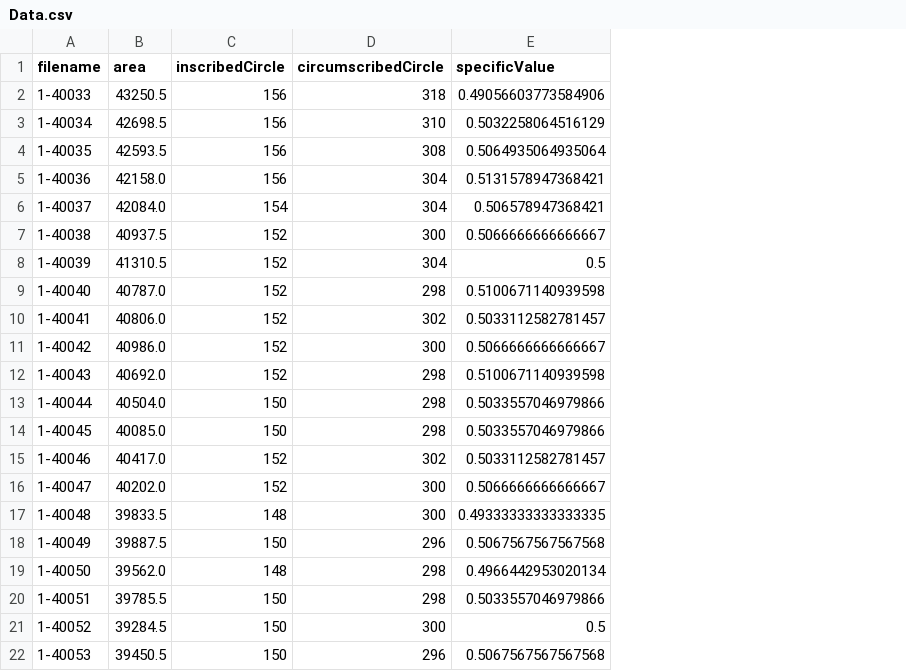
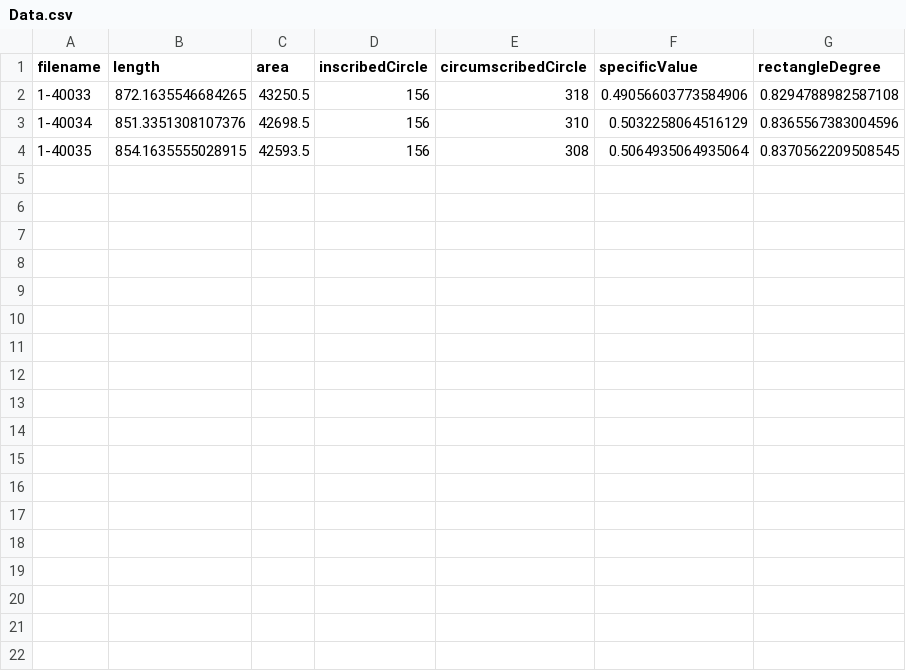
Before and after one commit to LanluZ/Single-Cell-Feature-Extract, a CSV file: Out/Data.csv, drawn as a sheet; removed rows and columns are numbered as before the commit, all else as after; the diff names each change by its address in the sheet, - before the commit and + after, or states it on an @@ line.

```diff
--- a/Out/Data.csv
+++ b/Out/Data.csv
+column B (length), rows 2-4: 872.1635546684265 | 851.3351308107376 | 854.1635555028915
+column G (rectangleDegree), rows 2-4: 0.8294788982587108 | 0.8365567383004596 | 0.8370562209508545
-row 5: 1-40036 | 42158.0 | 156 | 304 | 0.5131578947368421
-row 6: 1-40037 | 42084.0 | 154 | 304 | 0.506578947368421
-row 7: 1-40038 | 40937.5 | 152 | 300 | 0.5066666666666667
-row 8: 1-40039 | 41310.5 | 152 | 304 | 0.5
-row 9: 1-40040 | 40787.0 | 152 | 298 | 0.5100671140939598
-row 10: 1-40041 | 40806.0 | 152 | 302 | 0.5033112582781457
-row 11: 1-40042 | 40986.0 | 152 | 300 | 0.5066666666666667
-row 12: 1-40043 | 40692.0 | 152 | 298 | 0.5100671140939598
-row 13: 1-40044 | 40504.0 | 150 | 298 | 0.5033557046979866
-row 14: 1-40045 | 40085.0 | 150 | 298 | 0.5033557046979866
-row 15: 1-40046 | 40417.0 | 152 | 302 | 0.5033112582781457
-row 16: 1-40047 | 40202.0 | 152 | 300 | 0.5066666666666667
-row 17: 1-40048 | 39833.5 | 148 | 300 | 0.49333333333333335
-row 18: 1-40049 | 39887.5 | 150 | 296 | 0.5067567567567568
-row 19: 1-40050 | 39562.0 | 148 | 298 | 0.4966442953020134
-row 20: 1-40051 | 39785.5 | 150 | 298 | 0.5033557046979866
-row 21: 1-40052 | 39284.5 | 150 | 300 | 0.5
-row 22: 1-40053 | 39450.5 | 150 | 296 | 0.5067567567567568
```
Also changed, not shown: 2 other files.
